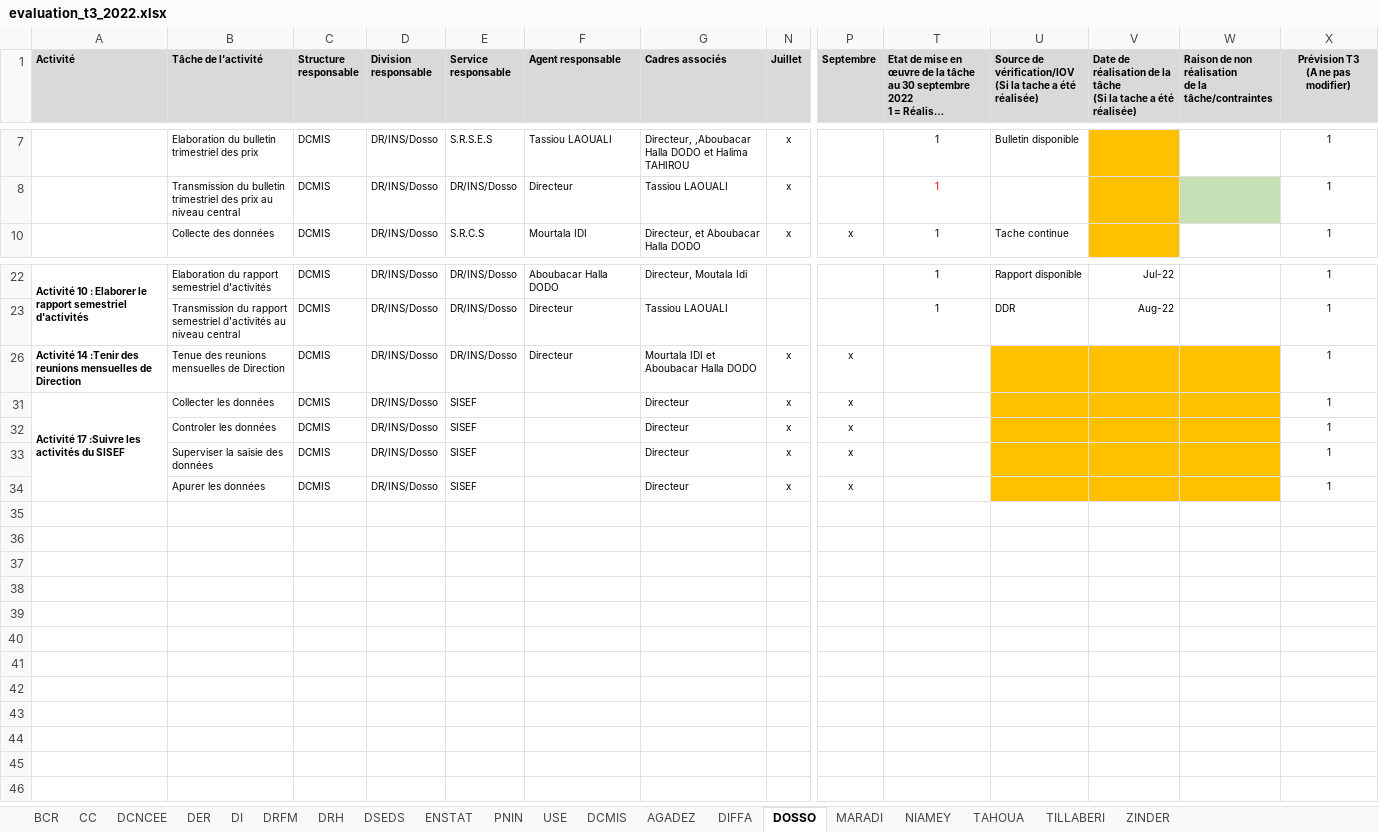
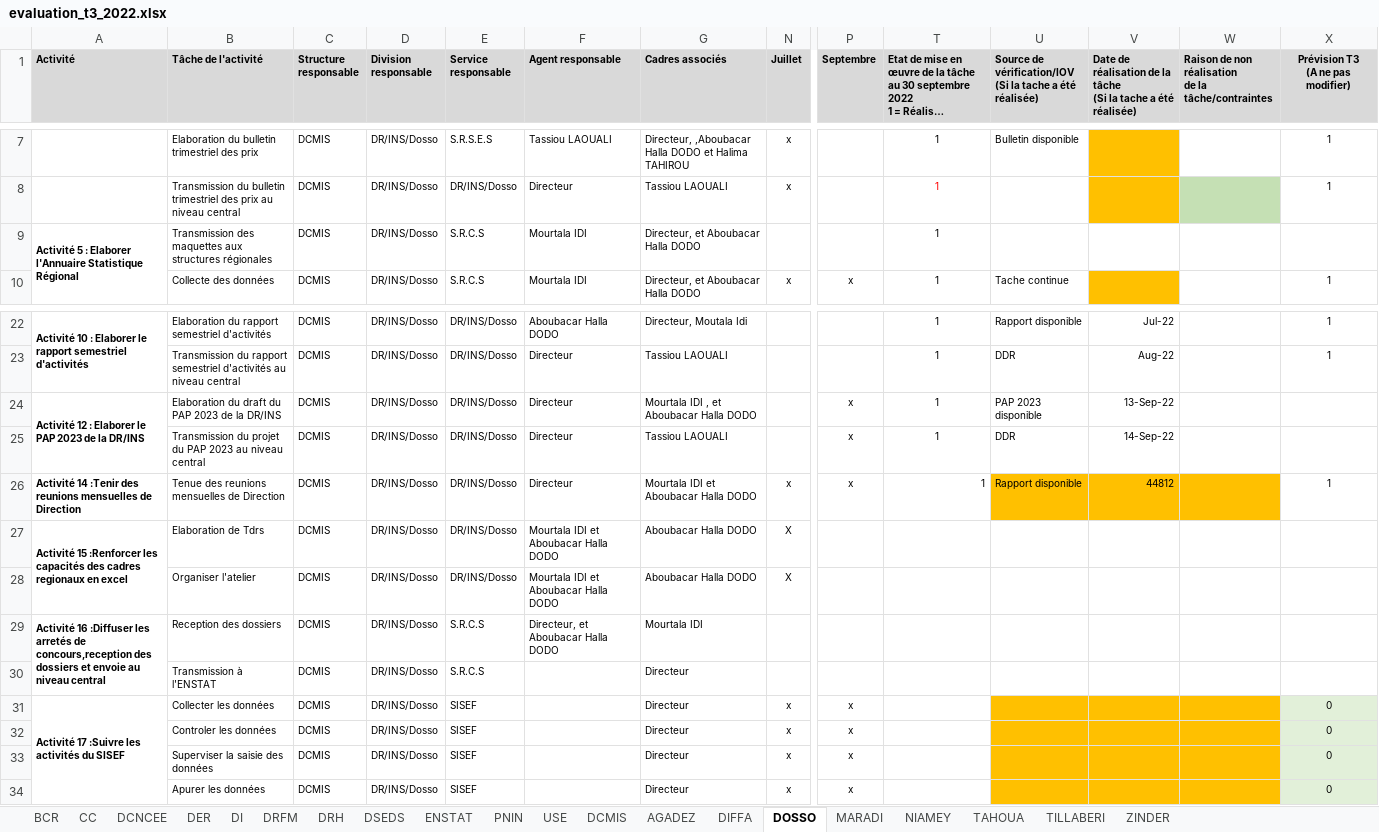
Before and after one commit to Abdoussalam/Evaluation_PAP, an Excel workbook: donnees/evaluation_t3_2022.xlsx, sheet DOSSO, drawn as a sheet; only a part is shown, gaps mark what is left out; long unchanged cells end in …; values as stored, in another font and other column widths than the file's, no borders; rows hold the shown columns only; the diff names each change by its address in the sheet, - before the commit and + after, or states it on an @@ line.

```diff
--- a/donnees/evaluation_t3_2022.xlsx (sheet DOSSO)
+++ b/donnees/evaluation_t3_2022.xlsx (sheet DOSSO)
@@ row 9 unhidden: Activité 5 : Elaborer l'Annuaire Statistique Régional | Transmission des maquettes aux structures régionales | DCMIS | DR/INS/Dosso | S.R.C.S | Mourtala IDI | Directeur, et Aboubacar Halla DODO |  |  | 1 @@
@@ row 24 unhidden: Activité 12 : Elaborer le PAP 2023 de la DR/INS | Elaboration du draft du PAP 2023 de la DR/INS | DCMIS | DR/INS/Dosso | DR/INS/Dosso | Directeur | Mourtala IDI , et Aboubacar Halla DODO |  | x | 1 | PAP 2023 disponible | 13-Sep-22 @@
@@ row 25 unhidden:  | Transmission du projet du PAP 2023 au niveau central | DCMIS | DR/INS/Dosso | DR/INS/Dosso | Directeur | Tassiou LAOUALI |  | x | 1 | DDR | 14-Sep-22 @@
-T26: (empty)
+T26: 1
-U26: (empty)
+U26: Rapport disponible
-V26: (empty)
+V26: 44812
@@ row 27 unhidden: Activité 15 :Renforcer les capacités des cadres regionaux en excel | Elaboration de Tdrs | DCMIS | DR/INS/Dosso | DR/INS/Dosso | Mourtala IDI et Aboubacar Halla DODO | Aboubacar Halla DODO | X @@
@@ row 28 unhidden:  | Organiser l'atelier | DCMIS | DR/INS/Dosso | DR/INS/Dosso | Mourtala IDI et Aboubacar Halla DODO | Aboubacar Halla DODO | X @@
@@ row 29 unhidden: Activité 16 :Diffuser les arretés de concours,reception des dossiers et envoie au niveau central | Reception des dossiers | DCMIS | DR/INS/Dosso | S.R.C.S | Directeur, et Aboubacar Halla DODO | Mourtala IDI @@
@@ row 30 unhidden:  | Transmission à l'ENSTAT | DCMIS | DR/INS/Dosso | S.R.C.S |  | Directeur @@
-X31:X34 (Prévision T3 (A ne pas modifier)): 1
+X31:X34 (Prévision T3 (A ne pas modifier)): 0
-X31:X34 fill: none
+X31:X34 fill: #E2F0D9
```
Also changed, not shown: sheet TAHOUA, sheet DIFFA, sheet ZINDER, sheet MARADI, sheet NIAMEY, sheet TILLABERI, 3 more sheets, hidden cells.
